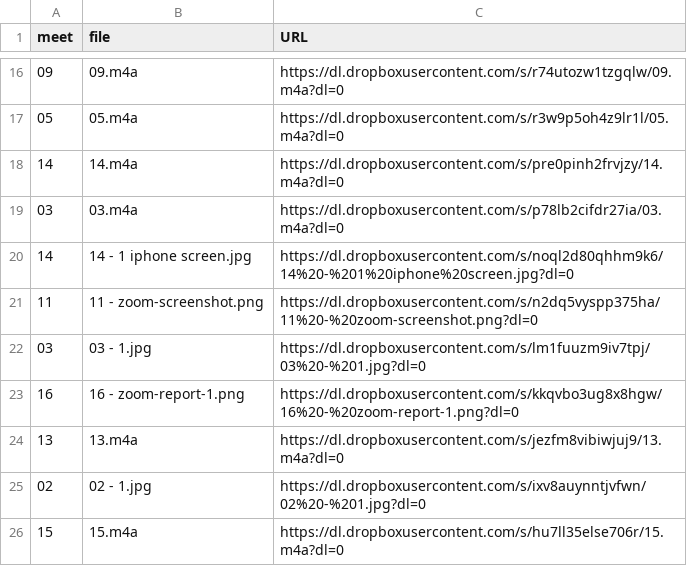
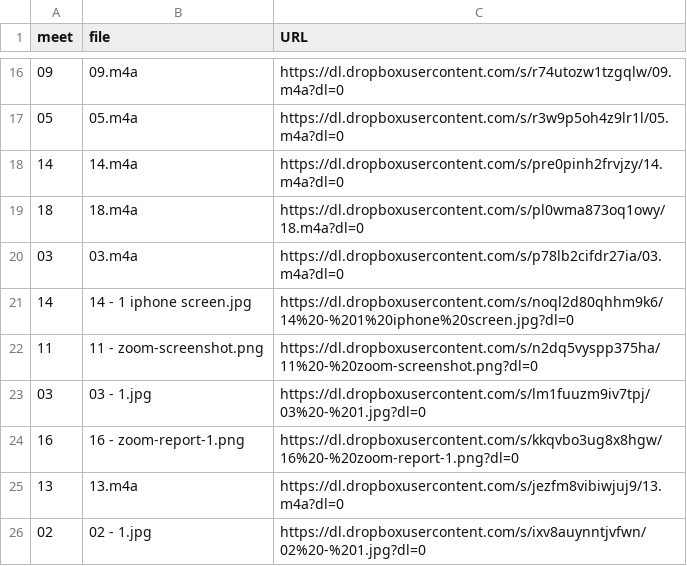
Before and after one commit to dhhepting/dhhepting.github.io, a CSV file: _data/teaching/CS-428_828/202030/media.csv, drawn as a sheet; only a part is shown, gaps mark what is left out; the shorter side is filled out with more unchanged rows; the diff names each change by its address in the sheet, - before the commit and + after, or states it on an @@ line.

```diff
--- a/_data/teaching/CS-428_828/202030/media.csv
+++ b/_data/teaching/CS-428_828/202030/media.csv
+row 19: 18 | 18.m4a | https://dl.dropboxusercontent.com/s/pl0wma873oq1owy/18.m4a?dl=0
```
Also changed, not shown: 10 other files.
